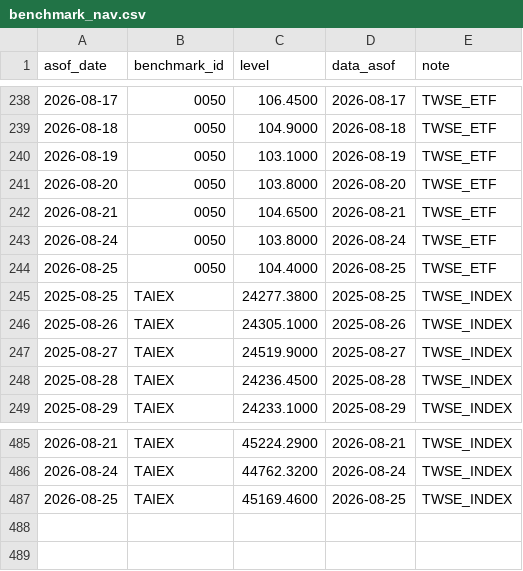
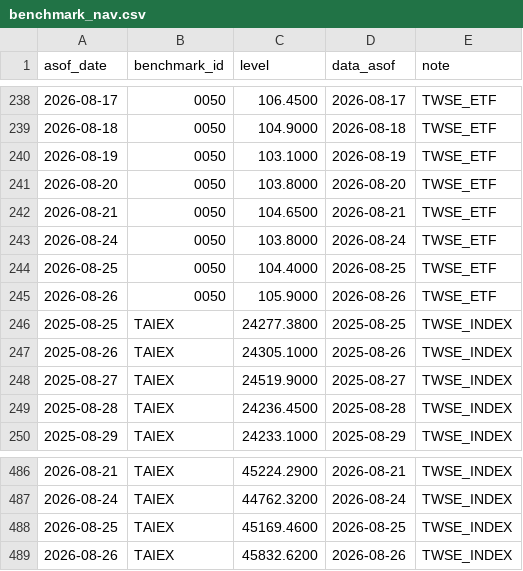
Before and after one commit to wegoliao/performance-accumulation-dashboard, a CSV file: inputs/benchmark_nav.csv, drawn as a sheet; only a part is shown, gaps mark what is left out.

```diff
--- a/inputs/benchmark_nav.csv
+++ b/inputs/benchmark_nav.csv
@@ -244,2 +244,3 @@ asof_date,benchmark_id,level,data_asof,note
 2026-08-25,0050,104.4000,2026-08-25,TWSE_ETF
+2026-08-26,0050,105.9000,2026-08-26,TWSE_ETF
 2025-08-25,TAIEX,24277.3800,2025-08-25,TWSE_INDEX
@@ -487 +488,2 @@ asof_date,benchmark_id,level,data_asof,note
 2026-08-25,TAIEX,45169.4600,2026-08-25,TWSE_INDEX
+2026-08-26,TAIEX,45832.6200,2026-08-26,TWSE_INDEX
```
Also changed, not shown: inputs/latest_strategy_signals.csv, inputs/price_history.csv, 13 other files.
